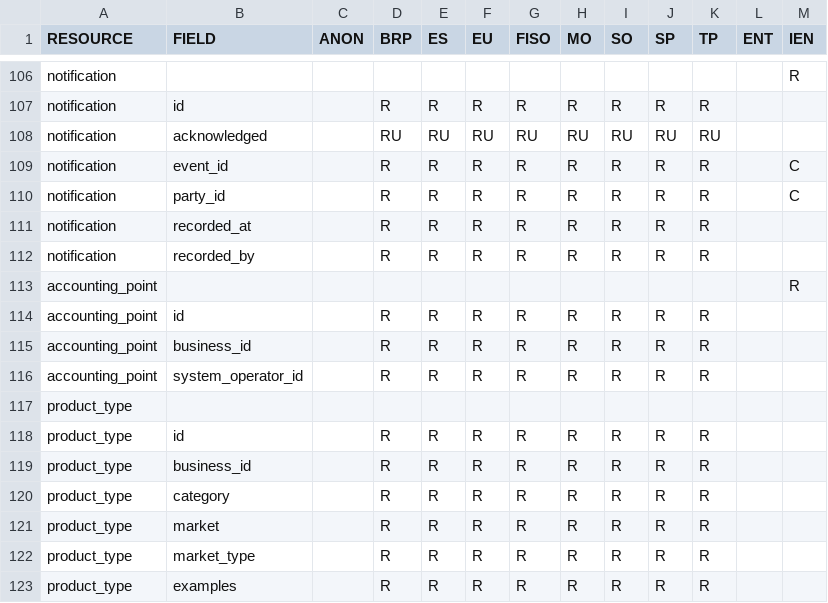
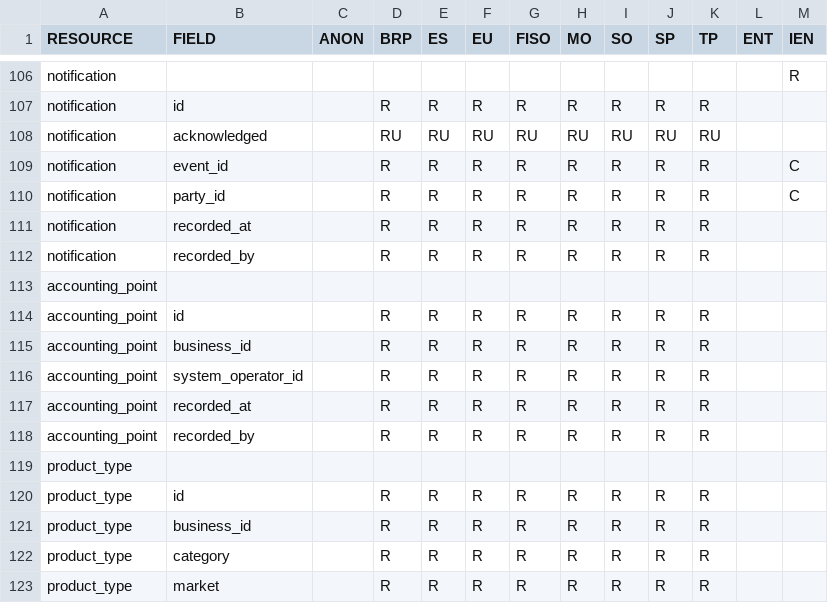
Before and after one commit to elhub/flex-information-system, a CSV file: local/input/permissions.csv, drawn as a sheet; only a part is shown, gaps mark what is left out; the shorter side is filled out with more unchanged rows.

Commit message:
feat(db): add metering grid area resource (FLEX-487) (#145)

```diff
--- a/local/input/permissions.csv
+++ b/local/input/permissions.csv
@@ -112,3 +112,3 @@ notification;recorded_at;;R;R;R;R;R;R;R;R;;
 notification;recorded_by;;R;R;R;R;R;R;R;R;;
-accounting_point;;;;;;;;;;;;R
+accounting_point;;;;;;;;;;;;
 accounting_point;id;;R;R;R;R;R;R;R;R;;
@@ -116,2 +116,4 @@ accounting_point;business_id;;R;R;R;R;R;R;R;R;;
 accounting_point;system_operator_id;;R;R;R;R;R;R;R;R;;
+accounting_point;recorded_at;;R;R;R;R;R;R;R;R;;
+accounting_point;recorded_by;;R;R;R;R;R;R;R;R;;
 product_type;;;;;;;;;;;;
```
Also changed, not shown: 36 other files.
